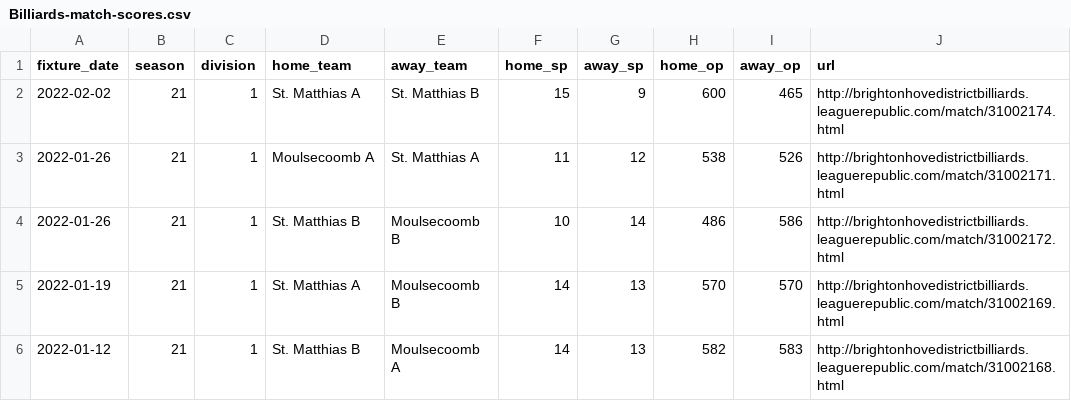
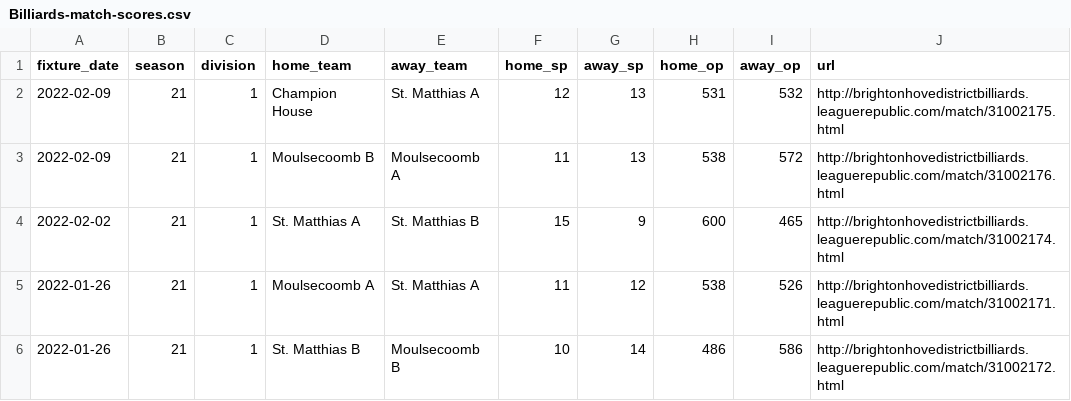
Before and after one commit to sheepworrier/bhdbsl, a CSV file: Billiards-match-scores.csv, drawn as a sheet; only a part is shown; the shorter side is filled out with more unchanged rows.

```diff
--- a/Billiards-match-scores.csv
+++ b/Billiards-match-scores.csv
@@ -1,2 +1,4 @@
 fixture_date,season,division,home_team,away_team,home_sp,away_sp,home_op,away_op,url
+2022-02-09,21,1,Champion House,St. Matthias A,12,13,531,532,http://brightonhovedistrictbilliards.leaguerepublic.com/match/31002175.html
+2022-02-09,21,1,Moulsecoomb B,Moulsecoomb A,11,13,538,572,http://brightonhovedistrictbilliards.leaguerepublic.com/match/31002176.html
 2022-02-02,21,1,St. Matthias A,St. Matthias B,15,9,600,465,http://brightonhovedistrictbilliards.leaguerepublic.com/match/31002174.html
```
Also changed, not shown: Billiards-frame-scores.csv, New-website-breaks.csv, 9 other files.
